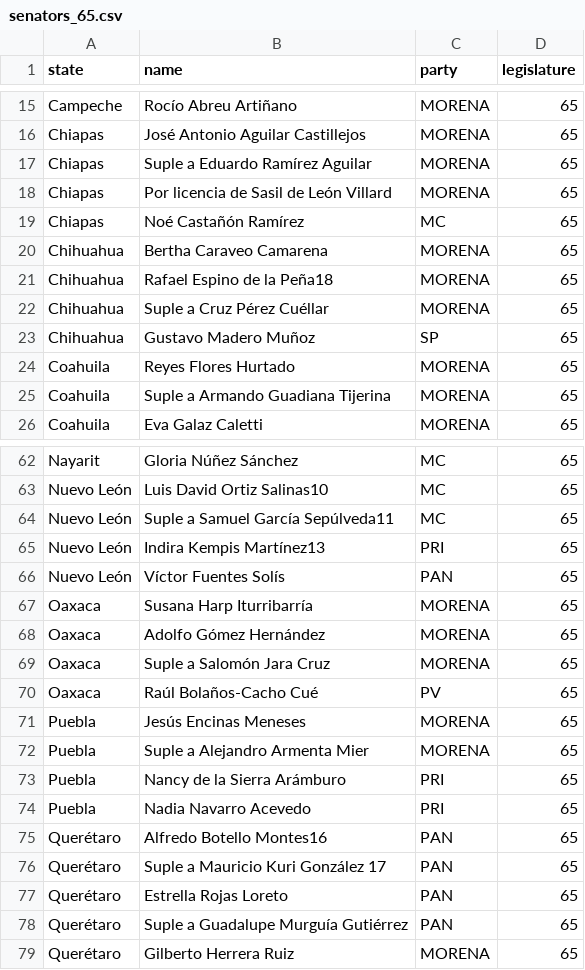
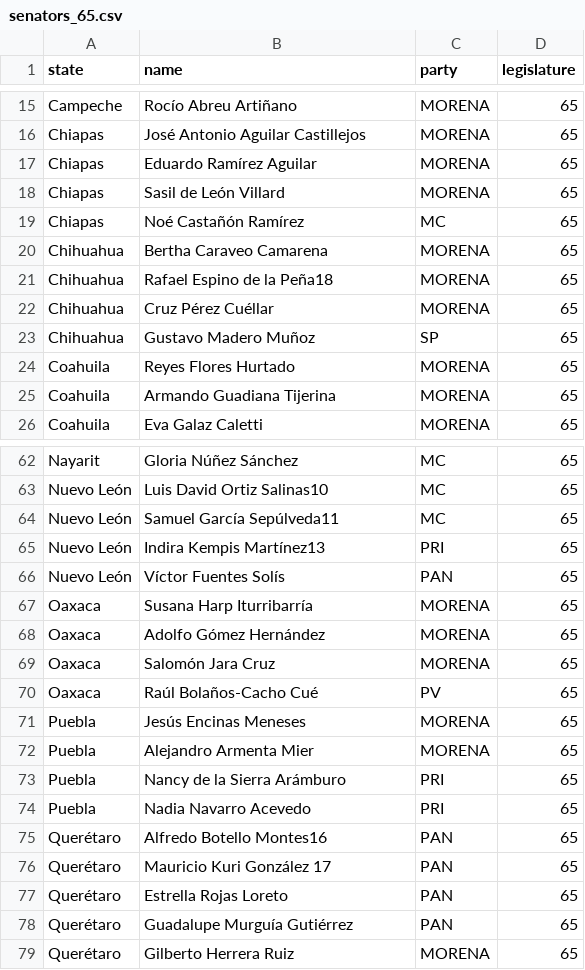
Before and after one commit to silteliz/hues_of_victory, a CSV file: data/senators_65.csv, drawn as a sheet; only a part is shown, gaps mark what is left out; the diff covers the shown part only; the diff names each change by its address in the sheet, - before the commit and + after, or states it on an @@ line.

Commit message:
- Cleaned original datasets: removed "suplente" indicator - Created ID variable

```diff
--- a/data/senators_65.csv
+++ b/data/senators_65.csv
-B17 (name): Suple a Eduardo Ramírez Aguilar
+B17 (name): Eduardo Ramírez Aguilar
-B18 (name): Por licencia de Sasil de León Villard
+B18 (name): Sasil de León Villard
-B22 (name): Suple a Cruz Pérez Cuéllar
+B22 (name): Cruz Pérez Cuéllar
-B25 (name): Suple a Armando Guadiana Tijerina
+B25 (name): Armando Guadiana Tijerina
-B64 (name): Suple a Samuel García Sepúlveda11
+B64 (name): Samuel García Sepúlveda11
-B69 (name): Suple a Salomón Jara Cruz
+B69 (name): Salomón Jara Cruz
-B72 (name): Suple a Alejandro Armenta Mier
+B72 (name): Alejandro Armenta Mier
-B76 (name): Suple a Mauricio Kuri González 17
+B76 (name): Mauricio Kuri González 17
-B78 (name): Suple a Guadalupe Murguía Gutiérrez
+B78 (name): Guadalupe Murguía Gutiérrez
```
Also changed, not shown: 15 edited cells elsewhere in this file, data/deputies_65.csv, data/deputies_66.csv, 2 other files.
